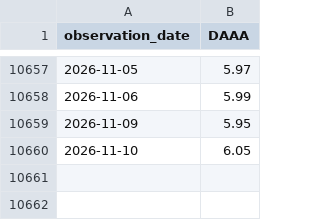
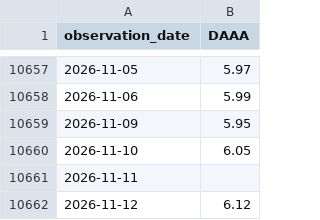
Before and after one commit to uihansol/credit-cycle-dashboard, a CSV file: credit-cycle/data/DAAA.csv, drawn as a sheet; only a part is shown, gaps mark what is left out.

```diff
--- a/credit-cycle/data/DAAA.csv
+++ b/credit-cycle/data/DAAA.csv
@@ -10660 +10660,3 @@ observation_date,DAAA
 2026-11-10,6.05
+2026-11-11,
+2026-11-12,6.12
```
Also changed, not shown: credit-cycle/data/BBB.csv, credit-cycle/data/DBAA.csv, 6 other files.
